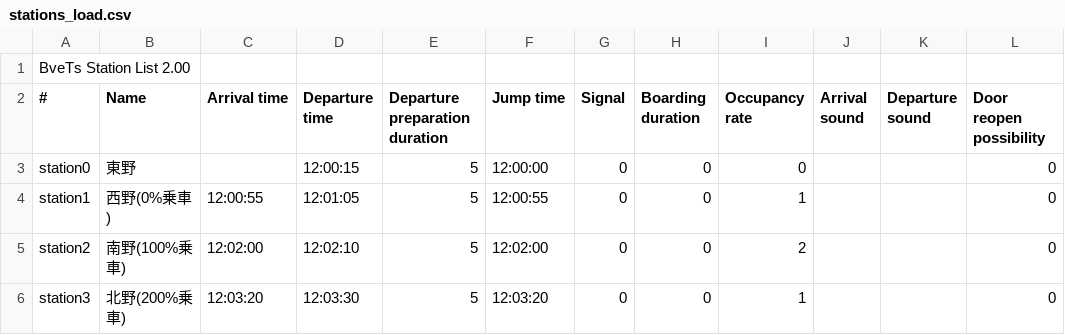
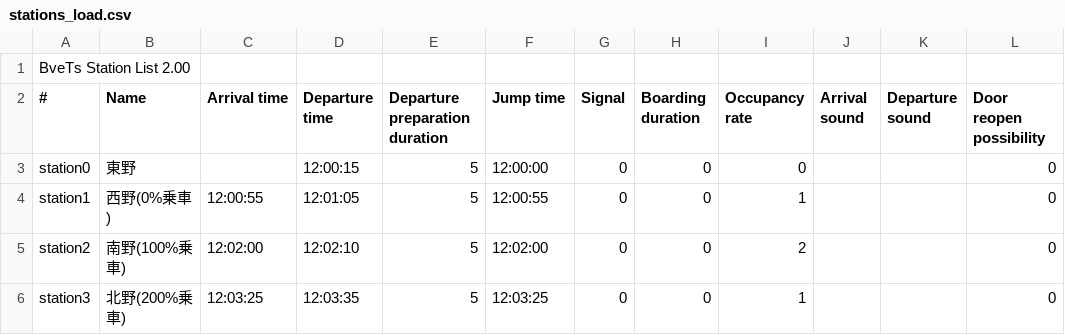
Before and after one commit to magicant/bve-autopilot-scenario, a CSV file: Scenarios/magicant/autopilot_basic/stations_load.csv, drawn as a sheet; only a part is shown; the diff names each change by its address in the sheet, - before the commit and + after, or states it on an @@ line.

```diff
--- a/Scenarios/magicant/autopilot_basic/stations_load.csv
+++ b/Scenarios/magicant/autopilot_basic/stations_load.csv
-C6 (Arrival time): 12:03:20
+C6 (Arrival time): 12:03:25
-D6 (Departure time): 12:03:30
+D6 (Departure time): 12:03:35
-F6 (Jump time): 12:03:20
+F6 (Jump time): 12:03:25
```
Also changed, not shown: Scenarios/magicant/autopilot_atc/stations.csv.
